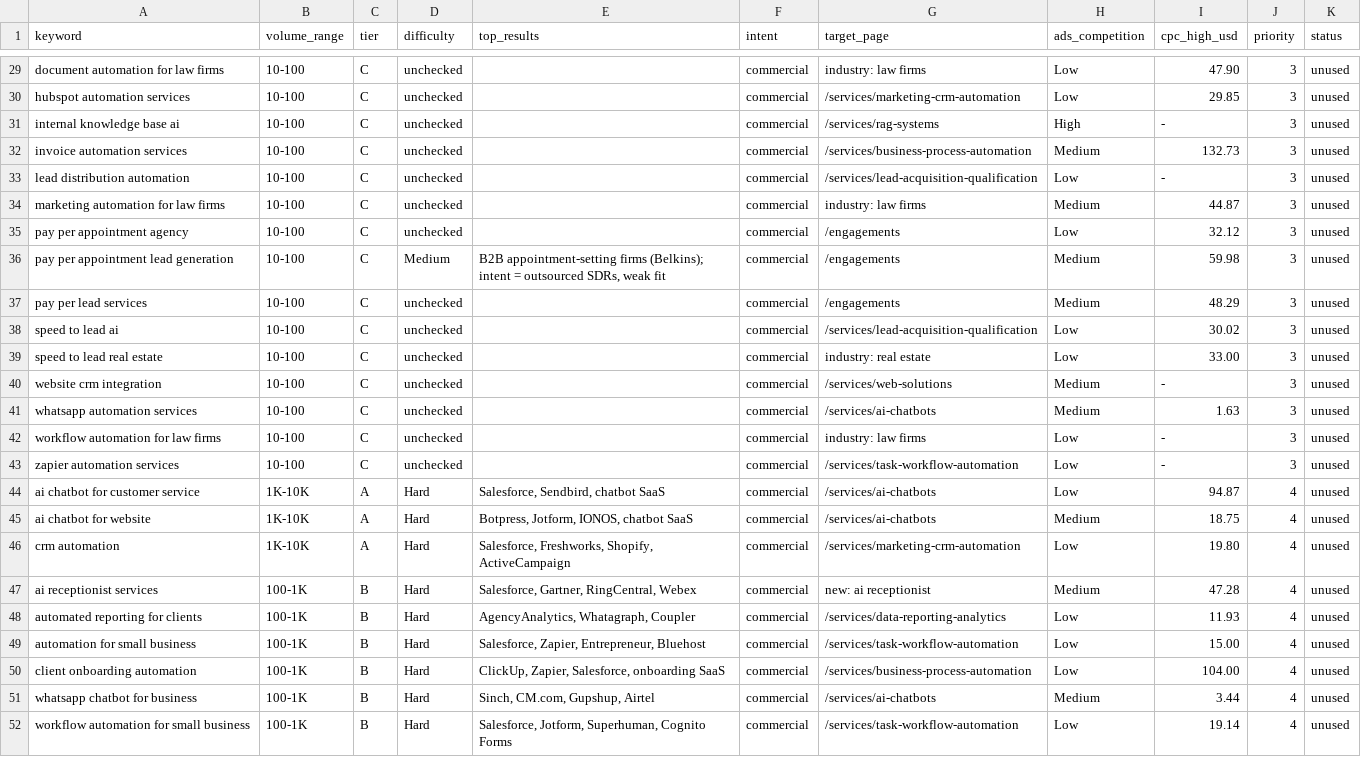
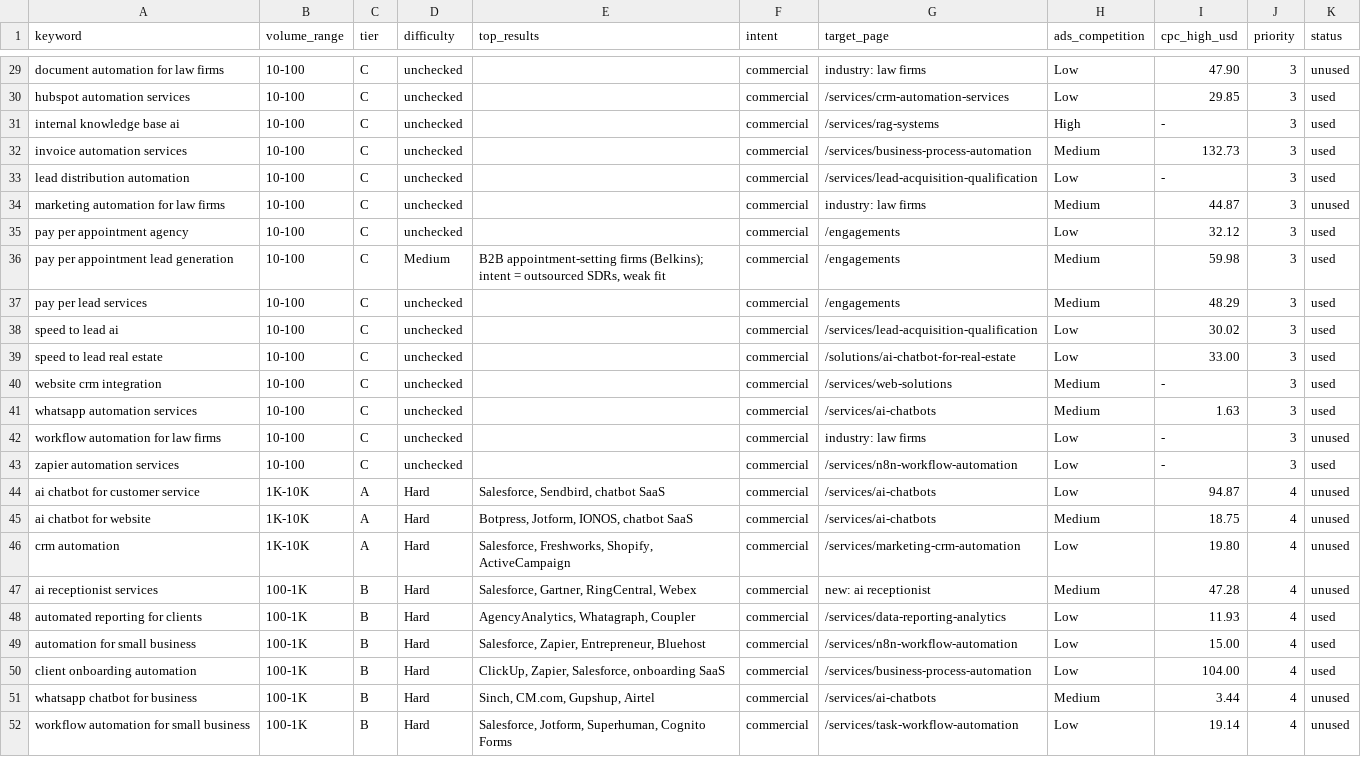
Before and after one commit to Solomon-green/salnethub-website, a CSV file: seo-research/service-keywords.csv, drawn as a sheet; only a part is shown, gaps mark what is left out; the diff covers the shown part only; the diff names each change by its address in the sheet, - before the commit and + after, or states it on an @@ line.

```diff
--- a/seo-research/service-keywords.csv
+++ b/seo-research/service-keywords.csv
-G30 (target_page): /services/marketing-crm-automation
+G30 (target_page): /services/crm-automation-services
-K30:K33 (status): unused
+K30:K33 (status): used
-K35:K41 (status): unused
+K35:K41 (status): used
-G39 (target_page): industry: real estate
+G39 (target_page): /solutions/ai-chatbot-for-real-estate
-G43 (target_page): /services/task-workflow-automation
+G43 (target_page): /services/n8n-workflow-automation
-K43 (status): unused
+K43 (status): used
-K48:K50 (status): unused
+K48:K50 (status): used
-G49 (target_page): /services/task-workflow-automation
+G49 (target_page): /services/n8n-workflow-automation
```
Also changed, not shown: 38 edited cells elsewhere in this file, 11 other files.
